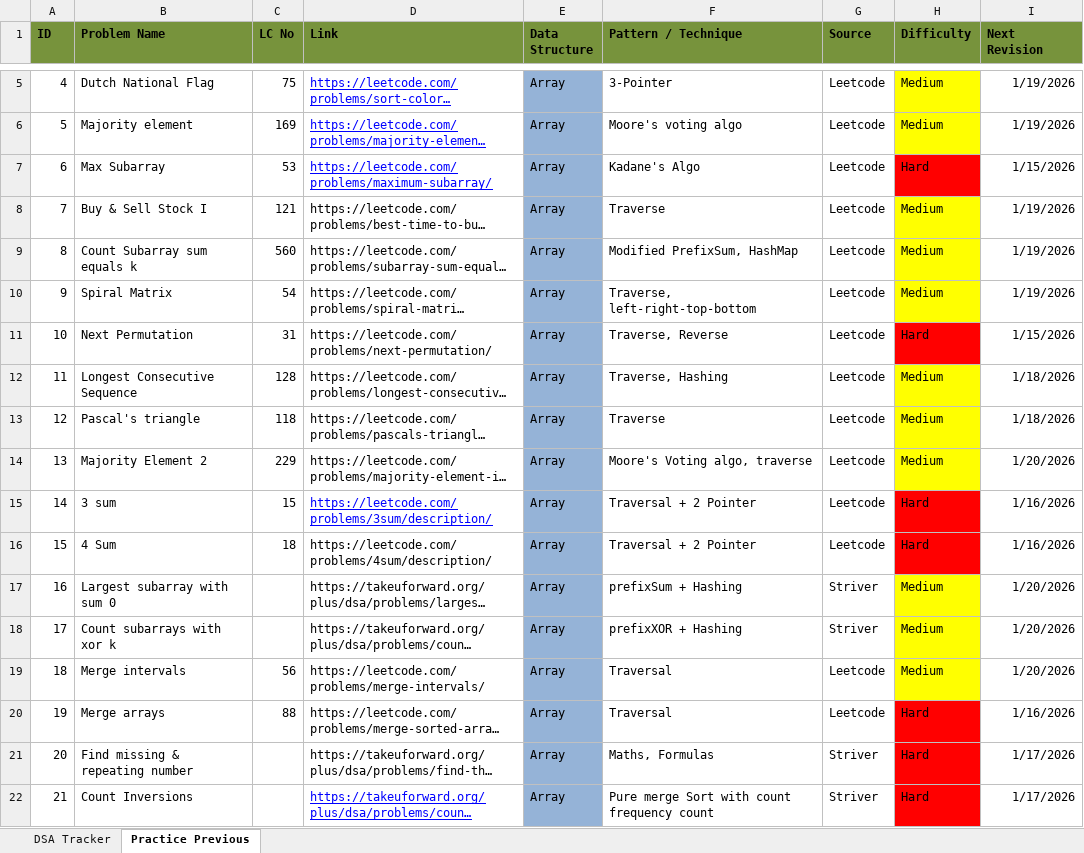
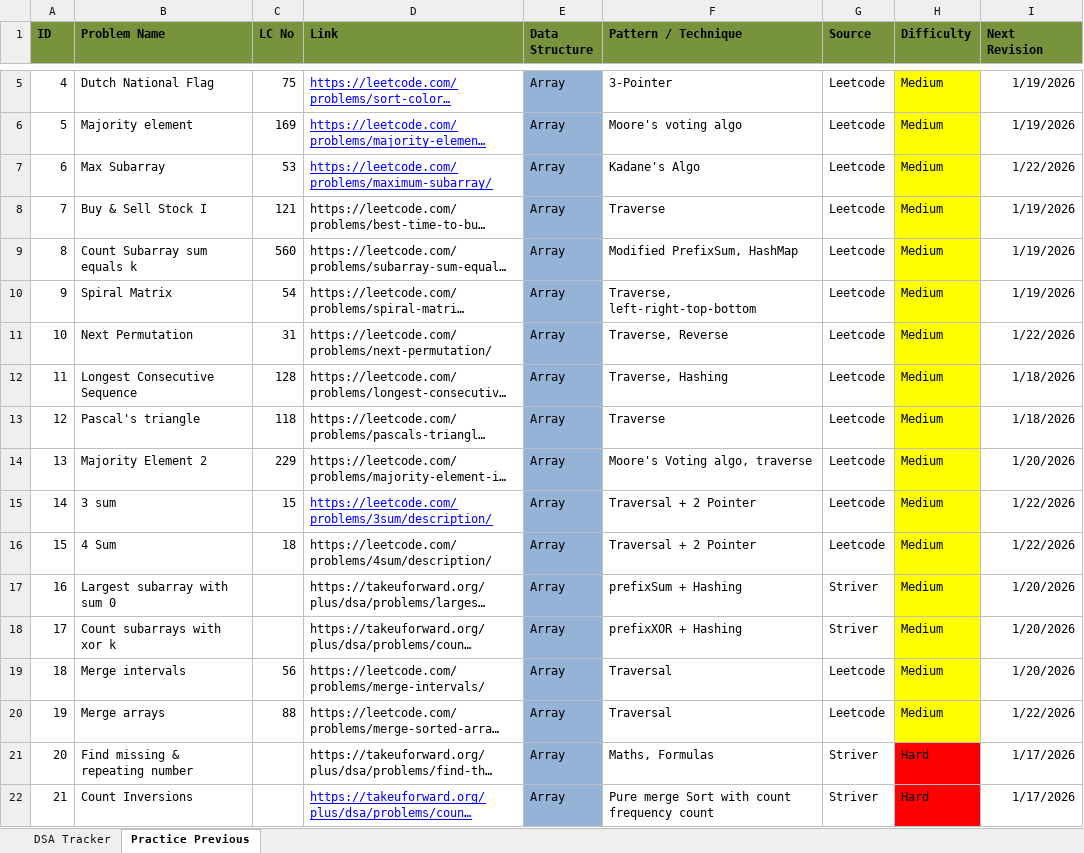
Before and after one commit to soumya007GitHub/DSA, an Excel workbook: DSA_Revision_Tracker.xlsx, sheet Practice Previous, drawn as a sheet; only a part is shown, gaps mark what is left out; long unchanged cells end in …; values as stored, in another font and other column widths than the file's, no borders; the diff names each change by its address in the sheet, - before the commit and + after, or states it on an @@ line.

```diff
--- a/DSA_Revision_Tracker.xlsx (sheet Practice Previous)
+++ b/DSA_Revision_Tracker.xlsx (sheet Practice Previous)
-H7 (Difficulty): Hard
+H7 (Difficulty): Medium
-H7 fill: #FF0000
+H7 fill: #FFFF00
-I7 (Next Revision): 1/15/2026
+I7 (Next Revision): 1/22/2026
-H11 (Difficulty): Hard
+H11 (Difficulty): Medium
-H11 fill: #FF0000
+H11 fill: #FFFF00
-I11 (Next Revision): 1/15/2026
+I11 (Next Revision): 1/22/2026
-H15:H16 (Difficulty): Hard
+H15:H16 (Difficulty): Medium
-H15:H16 fill: #FF0000
+H15:H16 fill: #FFFF00
-I15:I16 (Next Revision): 1/16/2026
+I15:I16 (Next Revision): 1/22/2026
-H20 (Difficulty): Hard
+H20 (Difficulty): Medium
-H20 fill: #FF0000
+H20 fill: #FFFF00
-I20 (Next Revision): 1/16/2026
+I20 (Next Revision): 1/22/2026
```
Also changed, not shown: 6 other files.
